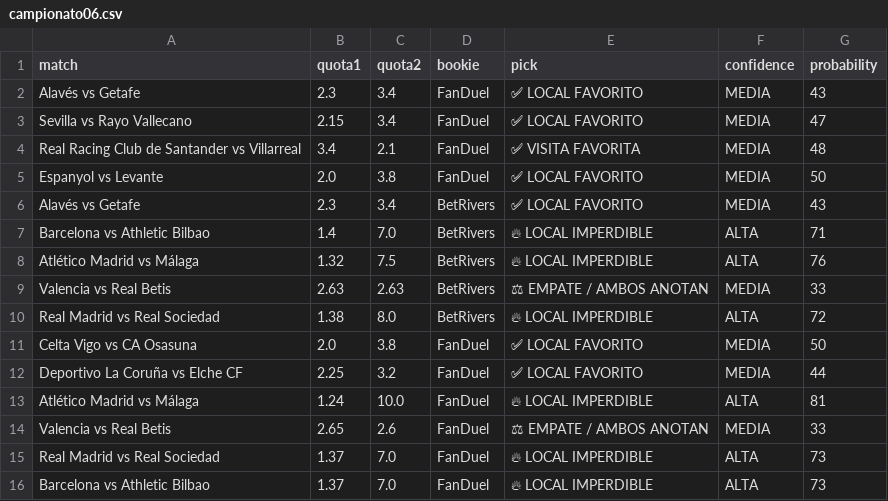
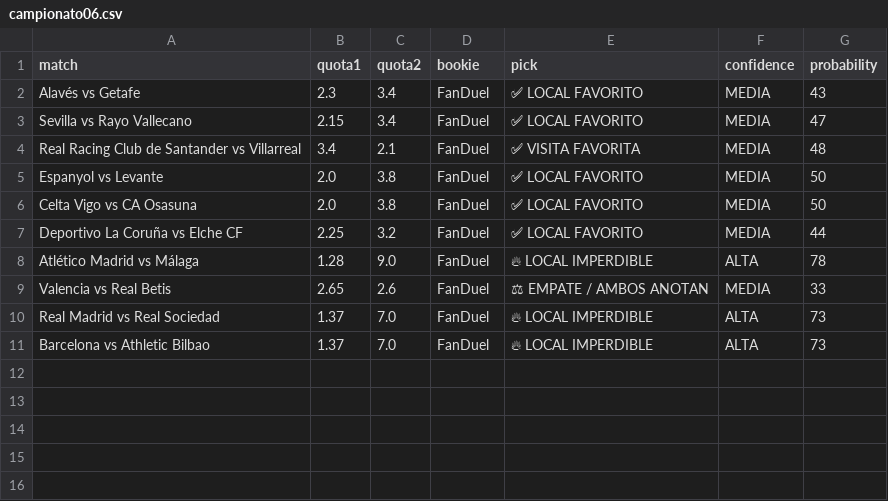
Before and after one commit to bernardinojosse/ia-deportiva-pro, a CSV file: campionati/campionato06.csv, drawn as a sheet; removed rows and columns are numbered as before the commit, all else as after; the diff names each change by its address in the sheet, - before the commit and + after, or states it on an @@ line.

```diff
--- a/campionati/campionato06.csv
+++ b/campionati/campionato06.csv
-row 6: Alavés vs Getafe | 2.3 | 3.4 | BetRivers | ✅ LOCAL FAVORITO | MEDIA | 43
-row 7: Barcelona vs Athletic Bilbao | 1.4 | 7.0 | BetRivers | 🔥 LOCAL IMPERDIBLE | ALTA | 71
-row 8: Atlético Madrid vs Málaga | 1.32 | 7.5 | BetRivers | 🔥 LOCAL IMPERDIBLE | ALTA | 76
-row 9: Valencia vs Real Betis | 2.63 | 2.63 | BetRivers | ⚖ EMPATE / AMBOS ANOTAN | MEDIA | 33
-row 10: Real Madrid vs Real Sociedad | 1.38 | 8.0 | BetRivers | 🔥 LOCAL IMPERDIBLE | ALTA | 72
-B8 (quota1): 1.24
+B8 (quota1): 1.28
-C8 (quota2): 10.0
+C8 (quota2): 9.0
-G8 (probability): 81
+G8 (probability): 78
```
Also changed, not shown: campionati/campionato0.csv, campionati/campionato01.csv.
